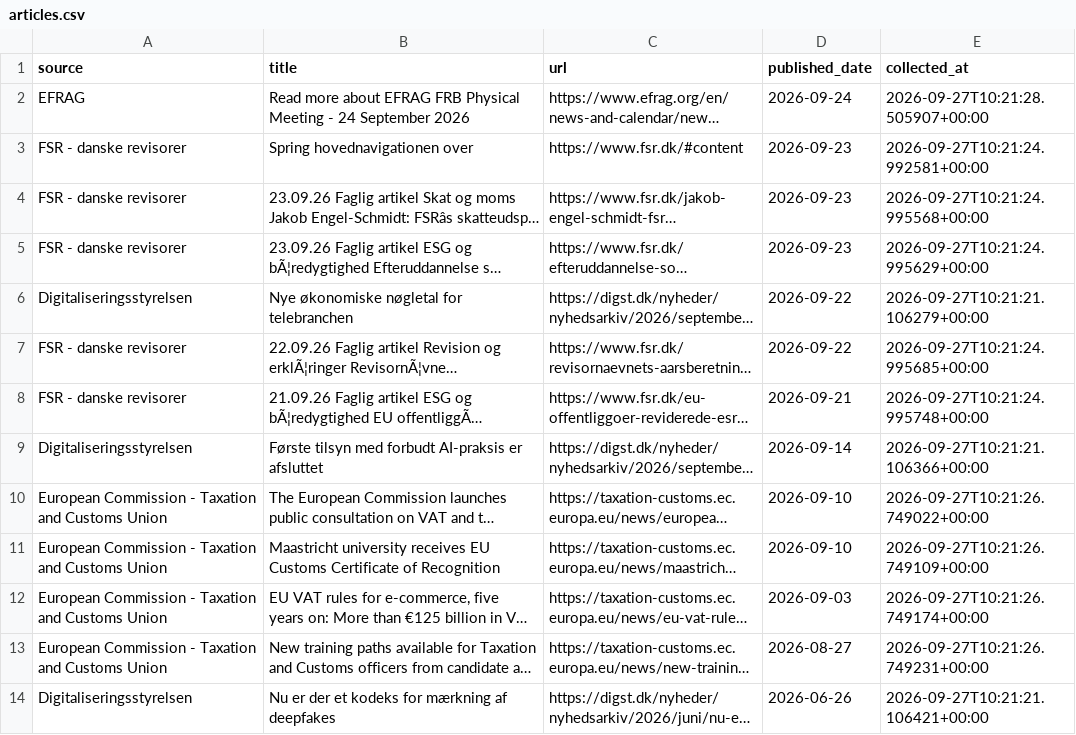
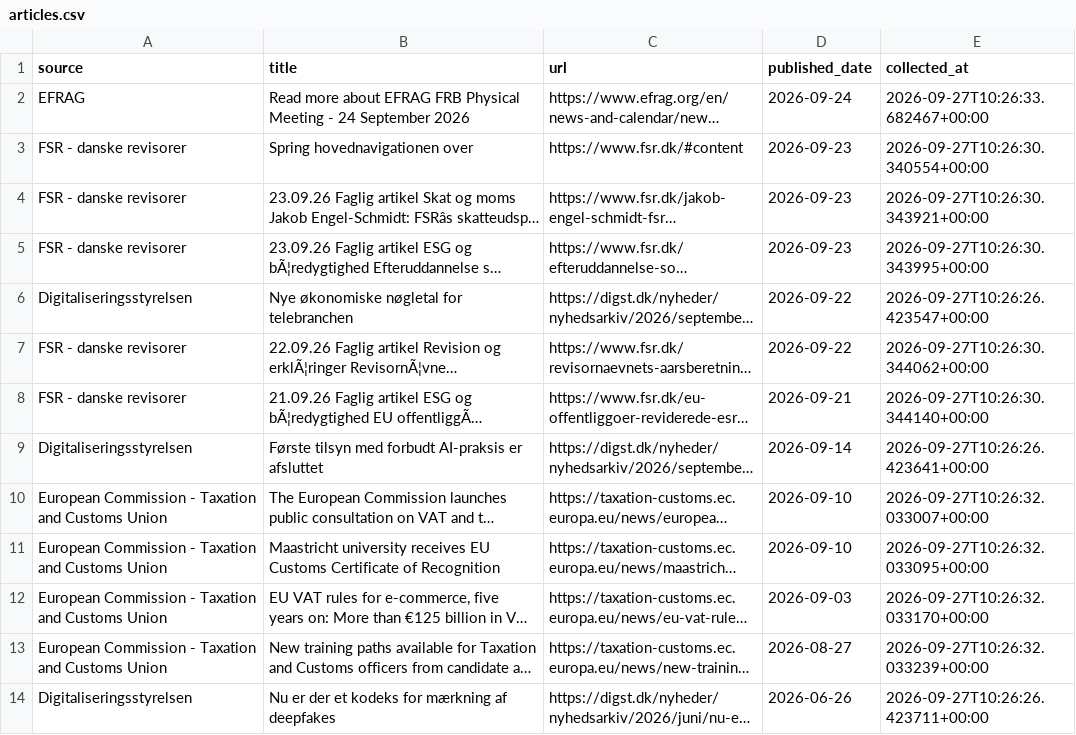
Before and after one commit to livlini/Kommunikations-monitor, a CSV file: data/articles.csv, drawn as a sheet; only a part is shown; long unchanged cells end in …; the diff covers the shown part only; the diff names each change by its address in the sheet, - before the commit and + after, or states it on an @@ line.

```diff
--- a/data/articles.csv
+++ b/data/articles.csv
-E2 (collected_at): 2026-09-27T10:21:28.505907+00:00
+E2 (collected_at): 2026-09-27T10:26:33.682467+00:00
-E3 (collected_at): 2026-09-27T10:21:24.992581+00:00
+E3 (collected_at): 2026-09-27T10:26:30.340554+00:00
-E4 (collected_at): 2026-09-27T10:21:24.995568+00:00
+E4 (collected_at): 2026-09-27T10:26:30.343921+00:00
-E5 (collected_at): 2026-09-27T10:21:24.995629+00:00
+E5 (collected_at): 2026-09-27T10:26:30.343995+00:00
-E6 (collected_at): 2026-09-27T10:21:21.106279+00:00
+E6 (collected_at): 2026-09-27T10:26:26.423547+00:00
-E7 (collected_at): 2026-09-27T10:21:24.995685+00:00
+E7 (collected_at): 2026-09-27T10:26:30.344062+00:00
-E8 (collected_at): 2026-09-27T10:21:24.995748+00:00
+E8 (collected_at): 2026-09-27T10:26:30.344140+00:00
-E9 (collected_at): 2026-09-27T10:21:21.106366+00:00
+E9 (collected_at): 2026-09-27T10:26:26.423641+00:00
-E10 (collected_at): 2026-09-27T10:21:26.749022+00:00
+E10 (collected_at): 2026-09-27T10:26:32.033007+00:00
-E11 (collected_at): 2026-09-27T10:21:26.749109+00:00
+E11 (collected_at): 2026-09-27T10:26:32.033095+00:00
-E12 (collected_at): 2026-09-27T10:21:26.749174+00:00
+E12 (collected_at): 2026-09-27T10:26:32.033170+00:00
-E13 (collected_at): 2026-09-27T10:21:26.749231+00:00
+E13 (collected_at): 2026-09-27T10:26:32.033239+00:00
-E14 (collected_at): 2026-09-27T10:21:21.106421+00:00
+E14 (collected_at): 2026-09-27T10:26:26.423711+00:00
```
Also changed, not shown: 13 edited cells elsewhere in this file.
